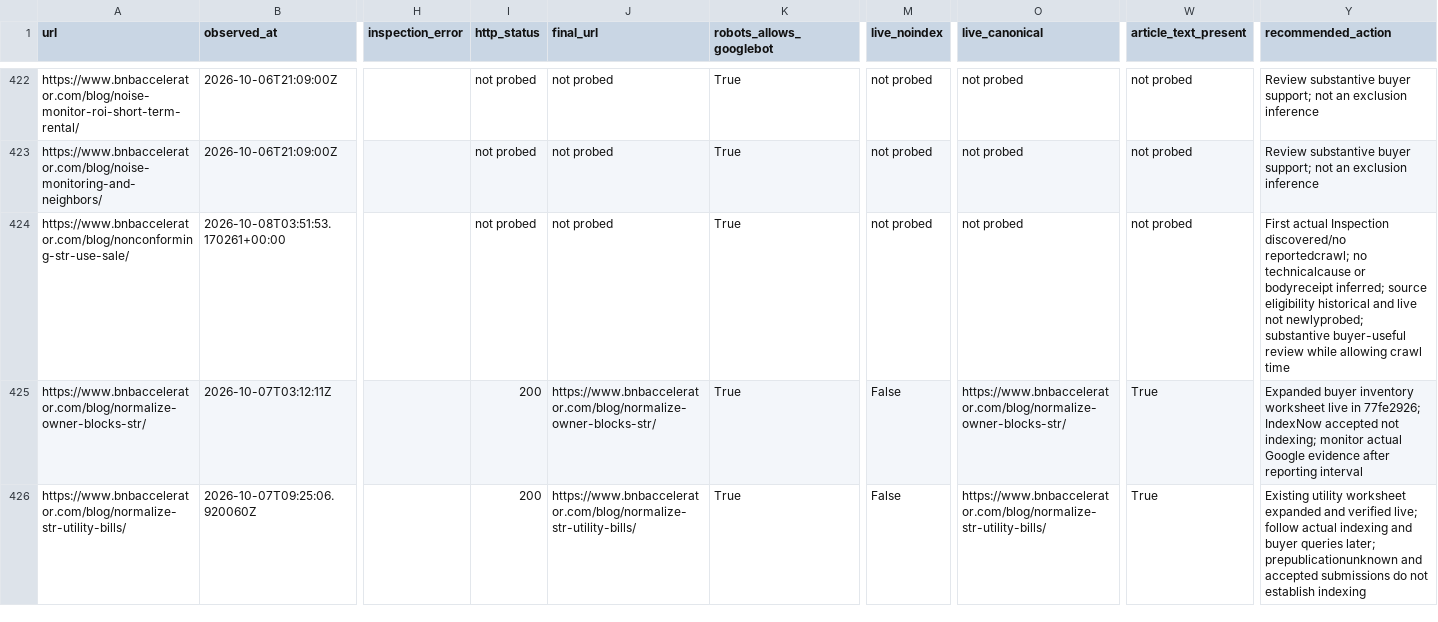
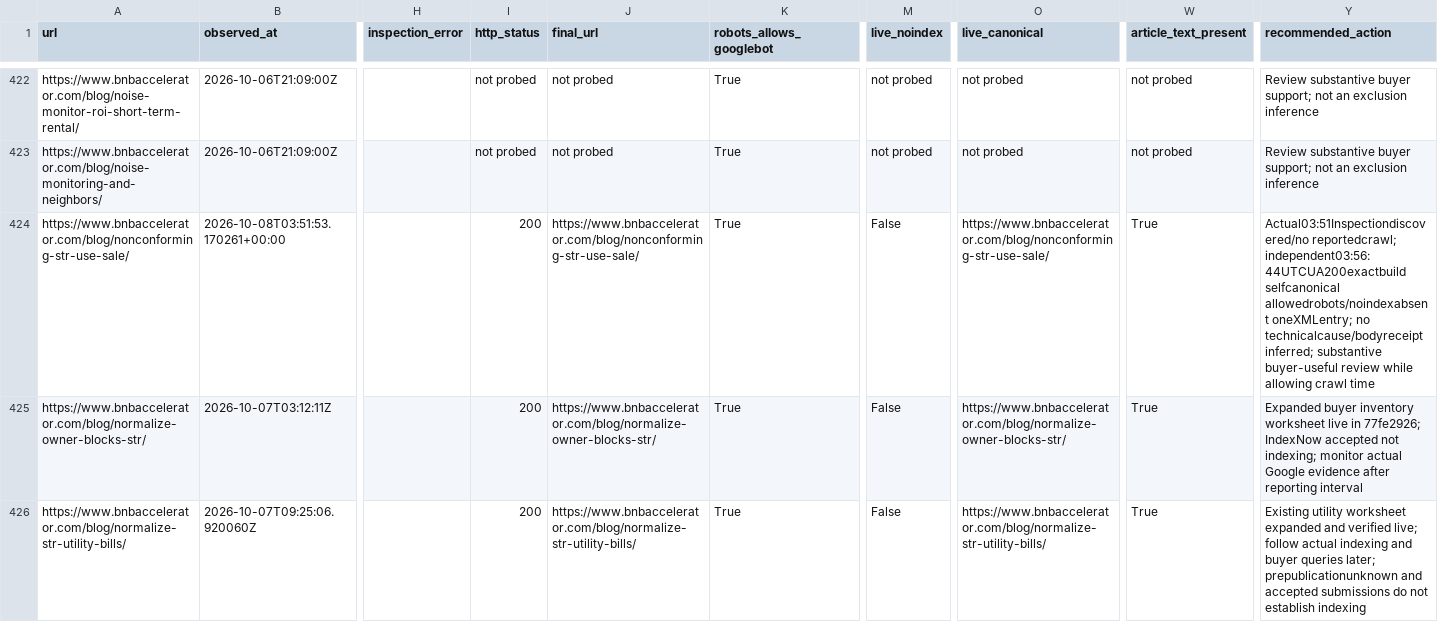
Before and after one commit to drconnorrobertson/bnb-accelerator-site, a CSV file: _gen/blog-indexing-inventory.csv, drawn as a sheet; only a part is shown, gaps mark what is left out; the diff names each change by its address in the sheet, - before the commit and + after, or states it on an @@ line.

Commit message:
Record nonconforming-use independent live eligibility

```diff
--- a/_gen/blog-indexing-inventory.csv
+++ b/_gen/blog-indexing-inventory.csv
-I424 (http_status): not probed
+I424 (http_status): 200
-J424 (final_url): not probed
+J424 (final_url): https://www.bnbaccelerator.com/blog/nonconforming-str-use-sale/
-M424 (live_noindex): not probed
+M424 (live_noindex): False
-O424 (live_canonical): not probed
+O424 (live_canonical): https://www.bnbaccelerator.com/blog/nonconforming-str-use-sale/
-W424 (article_text_present): not probed
+W424 (article_text_present): True
-Y424 (recommended_action): First actual Inspection discovered/no reportedcrawl; no technicalcause or bodyreceipt inferred; source eligibility historical and live not newlyprobed; substantive buyer-useful…
+Y424 (recommended_action): Actual03:51Inspectiondiscovered/no reportedcrawl; independent03:56:44UTCUA200exactbuild selfcanonical allowedrobots/noindexabsent oneXMLentry; no technicalcause/bodyreceipt inferred; substantive buyer-useful…
```
Also changed, not shown: 2 other files.
